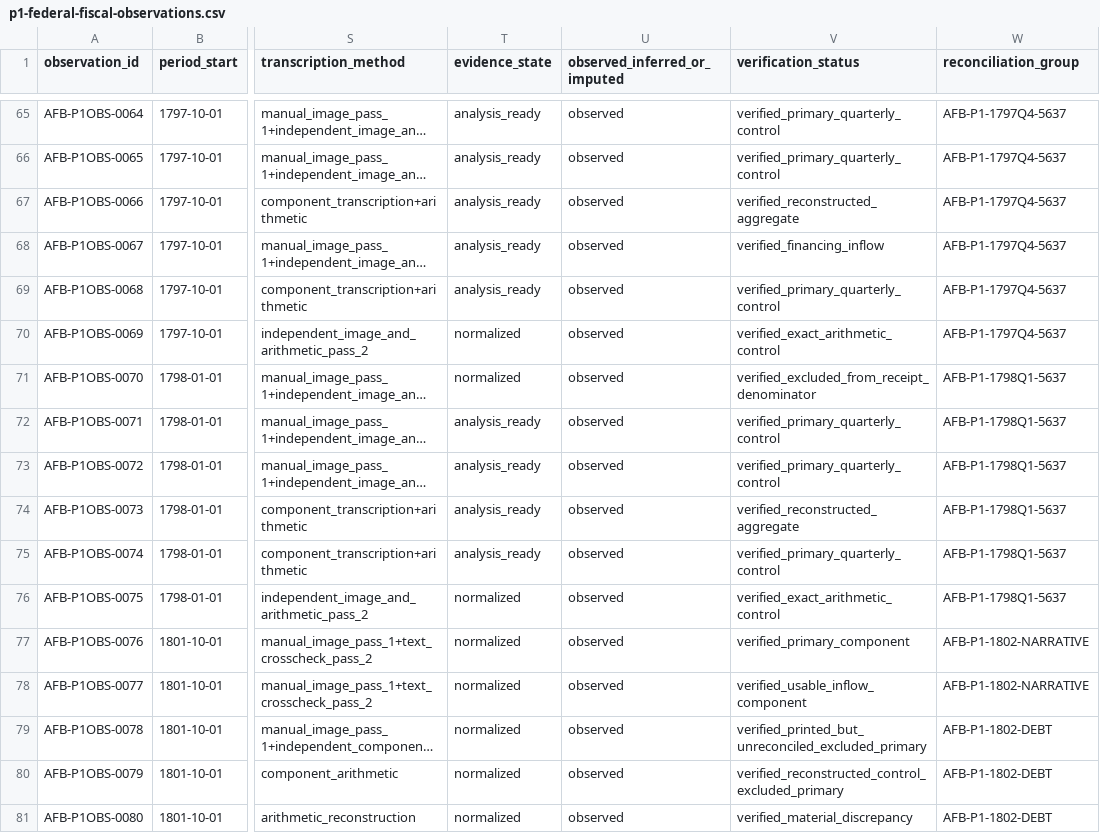
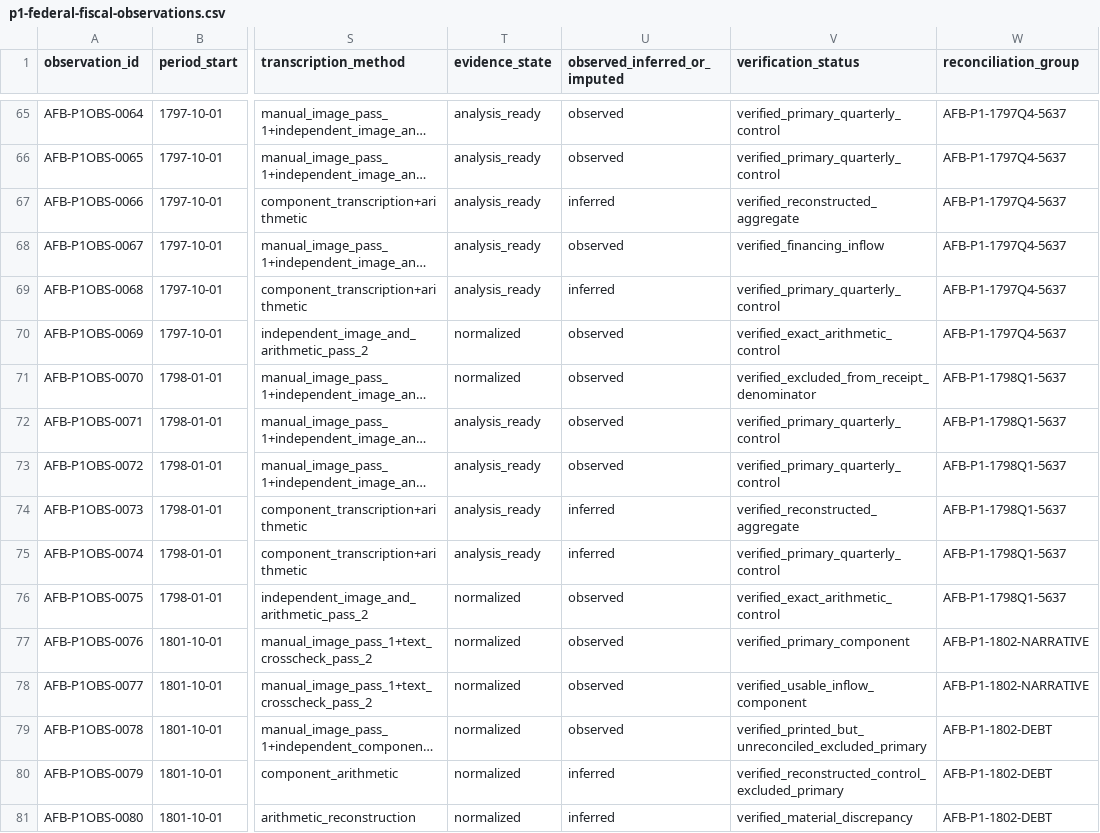
Before and after one commit to danielastone/americas-founding-bet, a CSV file: data/p1-federal-fiscal-observations.csv, drawn as a sheet; only a part is shown, gaps mark what is left out; long unchanged cells end in …; the diff names each change by its address in the sheet, - before the commit and + after, or states it on an @@ line.

Commit message:
Correct P1 observation-mode classification

```diff
--- a/data/p1-federal-fiscal-observations.csv
+++ b/data/p1-federal-fiscal-observations.csv
-U67 (observed_inferred_or_imputed): observed
+U67 (observed_inferred_or_imputed): inferred
-U69 (observed_inferred_or_imputed): observed
+U69 (observed_inferred_or_imputed): inferred
-U74:U75 (observed_inferred_or_imputed): observed
+U74:U75 (observed_inferred_or_imputed): inferred
-U80:U81 (observed_inferred_or_imputed): observed
+U80:U81 (observed_inferred_or_imputed): inferred
```
